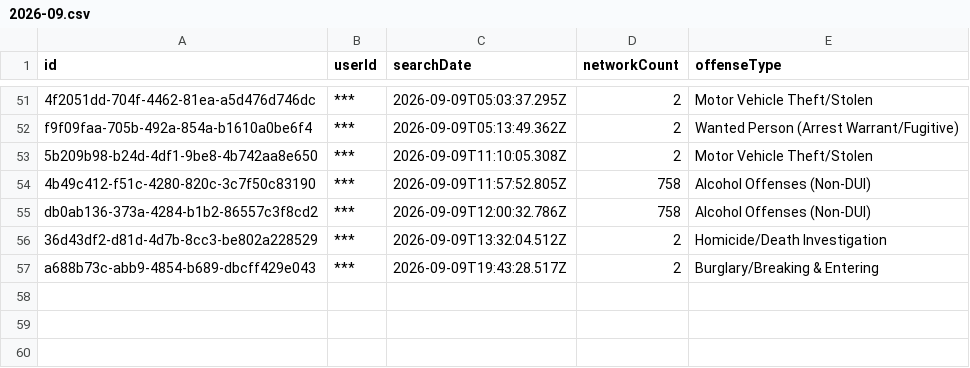
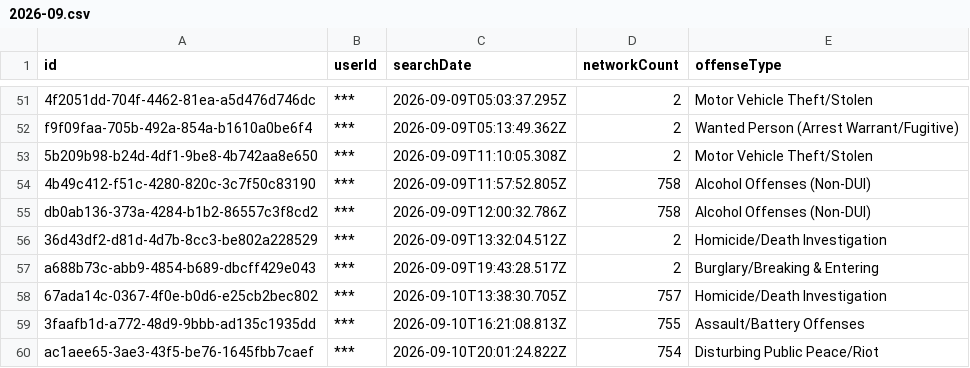
Before and after one commit to Cantica-Systems/kent-co-mi-flock, a CSV file: data/wyoming-city-pd/2026-09.csv, drawn as a sheet; only a part is shown, gaps mark what is left out.

Commit message:
Update at 2026-09-12T04:07Z (wyoming-city-pd +3)

```diff
--- a/data/wyoming-city-pd/2026-09.csv
+++ b/data/wyoming-city-pd/2026-09.csv
@@ -57 +57,4 @@ db0ab136-373a-4284-b1b2-86557c3f8cd2,***,2026-09-09T12:00:32.786Z,758,Alcohol Of
 a688b73c-abb9-4854-b689-dbcff429e043,***,2026-09-09T19:43:28.517Z,2,Burglary/Breaking & Entering
+67ada14c-0367-4f0e-b0d6-e25cb2bec802,***,2026-09-10T13:38:30.705Z,757,Homicide/Death Investigation
+3faafb1d-a772-48d9-9bbb-ad135c1935dd,***,2026-09-10T16:21:08.813Z,755,Assault/Battery Offenses
+ac1aee65-3ae3-43f5-be76-1645fbb7caef,***,2026-09-10T20:01:24.822Z,754,Disturbing Public Peace/Riot
```
Also changed, not shown: data/wyoming-city-pd/sharing_inbound.csv, data/wyoming-city-pd/sharing_outbound.csv, 4 other files.
